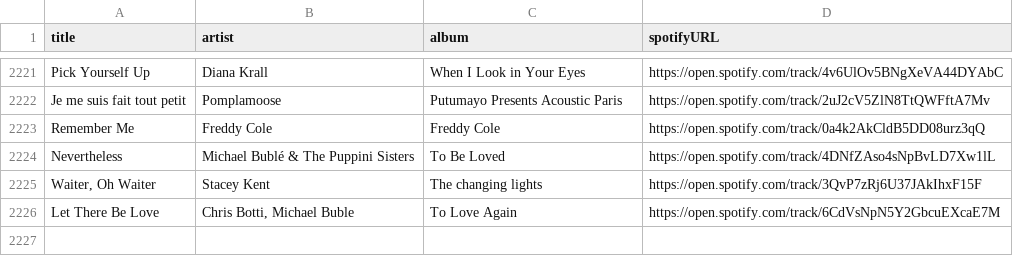
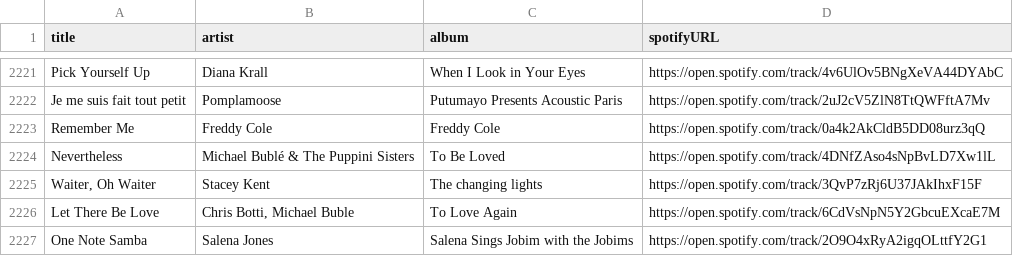
Before and after one commit to albertollamaso/best-bossa-nova-and-jazz-playlist, a CSV file: playlist.csv, drawn as a sheet; only a part is shown, gaps mark what is left out; the diff names each change by its address in the sheet, - before the commit and + after, or states it on an @@ line.

```diff
--- a/playlist.csv
+++ b/playlist.csv
+row 2227: One Note Samba | Salena Jones | Salena Sings Jobim with the Jobims | https://open.spotify.com/track/2O9O4xRyA2igqOLttfY2G1
```
Also changed, not shown: 1 other file.
